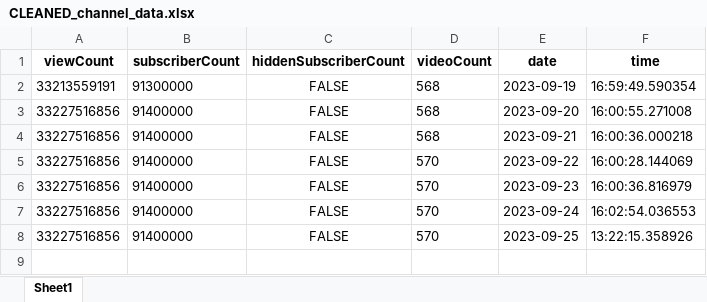
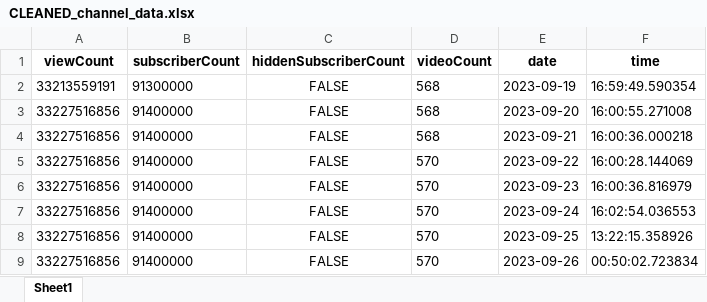
Before and after one commit to tungbtt/BlackPink-YT-Data, an Excel workbook: CLEANED_channel_data.xlsx, sheet Sheet1, drawn as a sheet; values as stored, in another font and other column widths than the file's, no borders; the diff names each change by its address in the sheet, - before the commit and + after, or states it on an @@ line.

```diff
--- a/CLEANED_channel_data.xlsx (sheet Sheet1)
+++ b/CLEANED_channel_data.xlsx (sheet Sheet1)
+row 9: 33227516856 | 91400000 | FALSE | 570 | 2023-09-26 | 00:50:02.723834
```
Also changed, not shown: CLEANED_videos_count_data.xlsx, 2 other files.
